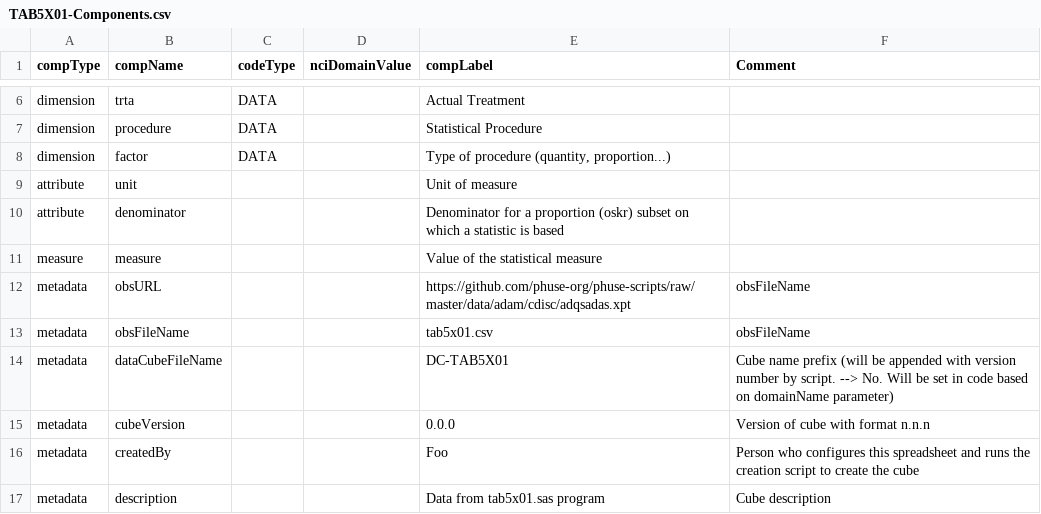
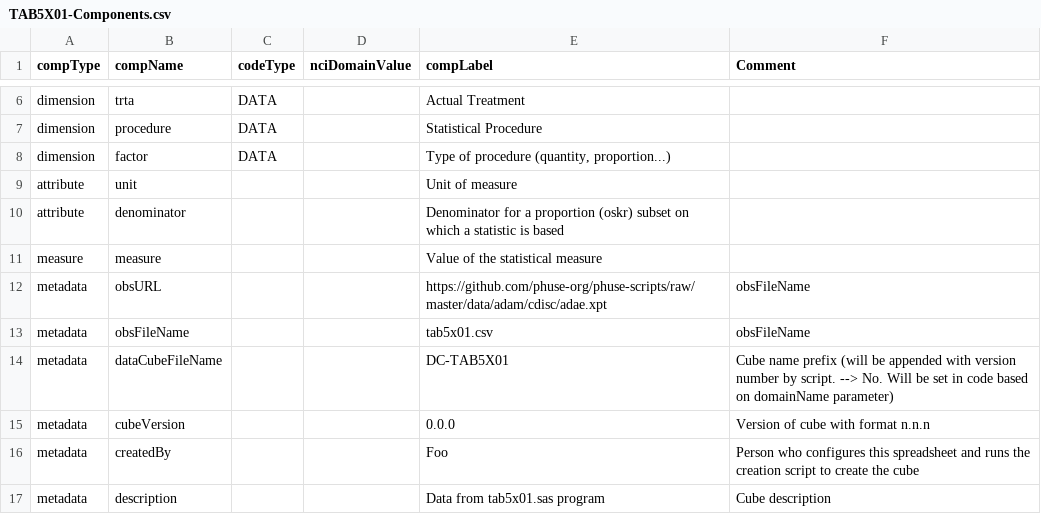
Before and after one commit to MarcJAndersen/poc-analysis-results-metadata, a CSV file: res-csv/TAB5X01-Components.csv, drawn as a sheet; only a part is shown, gaps mark what is left out.

Commit message:
Added conversion of datasets to RDF from SAS

```diff
--- a/res-csv/TAB5X01-Components.csv
+++ b/res-csv/TAB5X01-Components.csv
@@ -11,3 +11,3 @@ attribute,denominator,,,Denominator for a proportion (oskr) subset on which a st
 measure,measure,,,Value of the statistical measure,
-metadata,obsURL,,,https://github.com/phuse-org/phuse-scripts/raw/master/data/adam/cdisc/adqsadas.xpt,obsFileName
+metadata,obsURL,,,https://github.com/phuse-org/phuse-scripts/raw/master/data/adam/cdisc/adae.xpt,obsFileName
 metadata,obsFileName,,,tab5x01.csv,obsFileName
```
Also changed, not shown: 13 other files.
